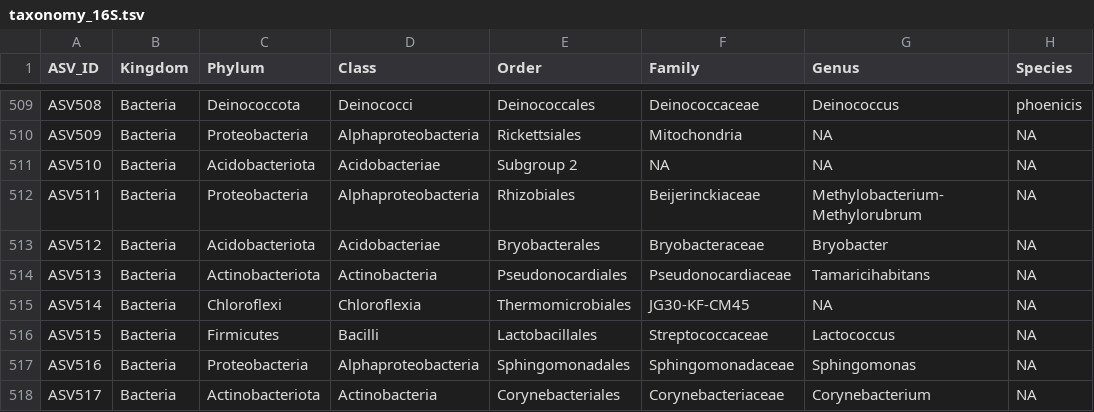
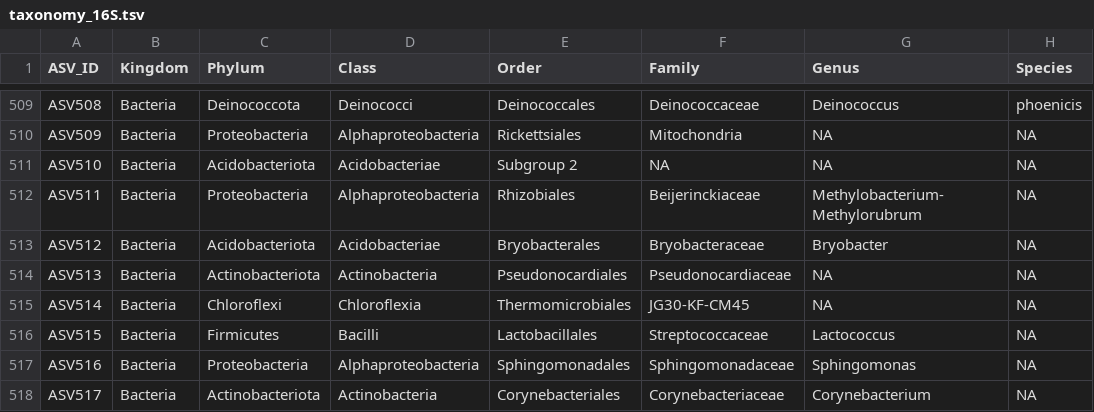
Before and after one commit to dr-richard-barker/veg05-integrated-omics, a TSV file: microbiome/taxonomy_16S.tsv, drawn as a sheet; only a part is shown, gaps mark what is left out; the diff covers the shown part only.

```diff
--- a/microbiome/taxonomy_16S.tsv
+++ b/microbiome/taxonomy_16S.tsv
@@ -513,3 +513,3 @@ ASV511	Bacteria	Proteobacteria	Alphaproteobacteria	Rhizobiales	Beijerinckiaceae
 ASV512	Bacteria	Acidobacteriota	Acidobacteriae	Bryobacterales	Bryobacteraceae	Bryobacter	NA
-ASV513	Bacteria	Actinobacteriota	Actinobacteria	Pseudonocardiales	Pseudonocardiaceae	Tamaricihabitans	NA
+ASV513	Bacteria	Actinobacteriota	Actinobacteria	Pseudonocardiales	Pseudonocardiaceae	NA	NA
 ASV514	Bacteria	Chloroflexi	Chloroflexia	Thermomicrobiales	JG30-KF-CM45	NA	NA
```
Also changed, not shown: 5 edited cells elsewhere in this file, microbiome/taxonomy_ITS.tsv, microbiome/track_stats_ITS.tsv, 4 other files.
